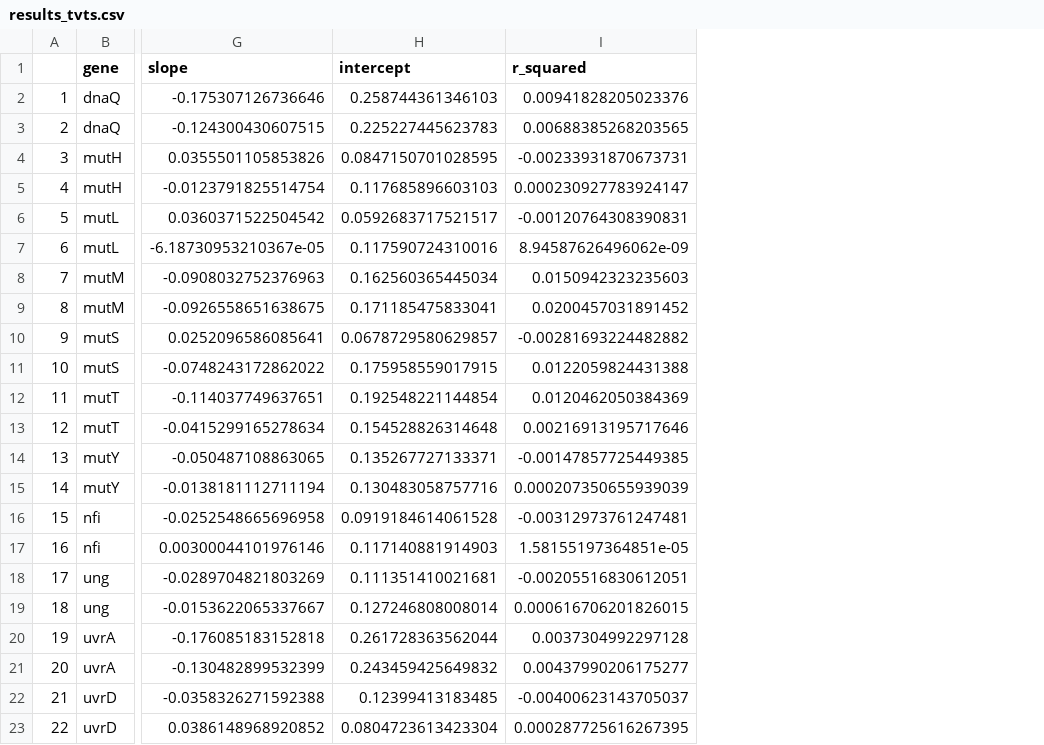
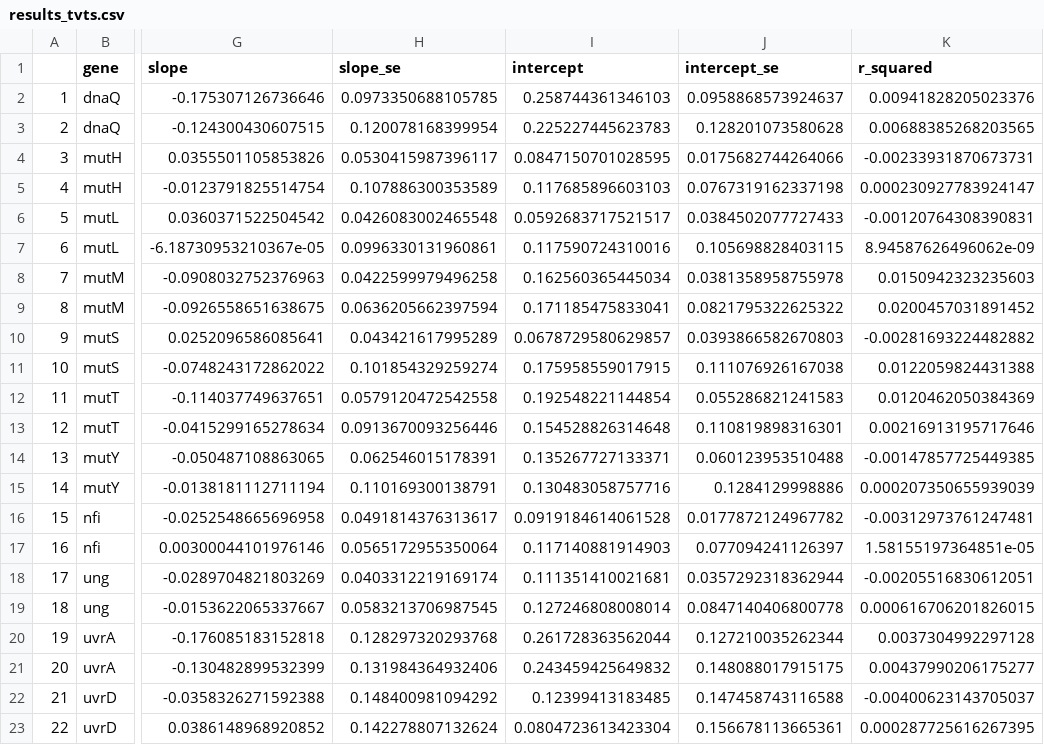
Before and after one commit to icgk523/BacterialMutationRates, a CSV file: results/results_tvts.csv, drawn as a sheet; only a part is shown, gaps mark what is left out; the diff names each change by its address in the sheet, - before the commit and + after, or states it on an @@ line.

Commit message:
updated results and code

```diff
--- a/results/results_tvts.csv
+++ b/results/results_tvts.csv
+column H (slope_se), rows 2-23: 0.0973350688105785 | 0.120078168399954 | 0.0530415987396117 | 0.107886300353589 | 0.0426083002465548 | 0.0996330131960861 | 0.0422599979496258 | 0.0636205662397594 | 0.043421617995289 | 0.101854329259274 | 0.0579120472542558 | 0.0913670093256446 | 0.062546015178391 | 0.110169300138791 | 0.0491814376313617 | 0.0565172955350064 | 0.0403312219169174 | 0.0583213706987545 | 0.128297320293768 | 0.131984364932406 | 0.148400981094292 | 0.142278807132624
+column J (intercept_se), rows 2-23: 0.0958868573924637 | 0.128201073580628 | 0.0175682744264066 | 0.0767319162337198 | 0.0384502077727433 | 0.105698828403115 | 0.0381358958755978 | 0.0821795322625322 | 0.0393866582670803 | 0.111076926167038 | 0.055286821241583 | 0.110819898316301 | 0.060123953510488 | 0.1284129998886 | 0.0177872124967782 | 0.077094241126397 | 0.0357292318362944 | 0.0847140406800778 | 0.127210035262344 | 0.148088017915175 | 0.147458743116588 | 0.156678113665361
```
Also changed, not shown: results/results_gc.csv, results/results_gc_all_genes.csv, 4 other files.
